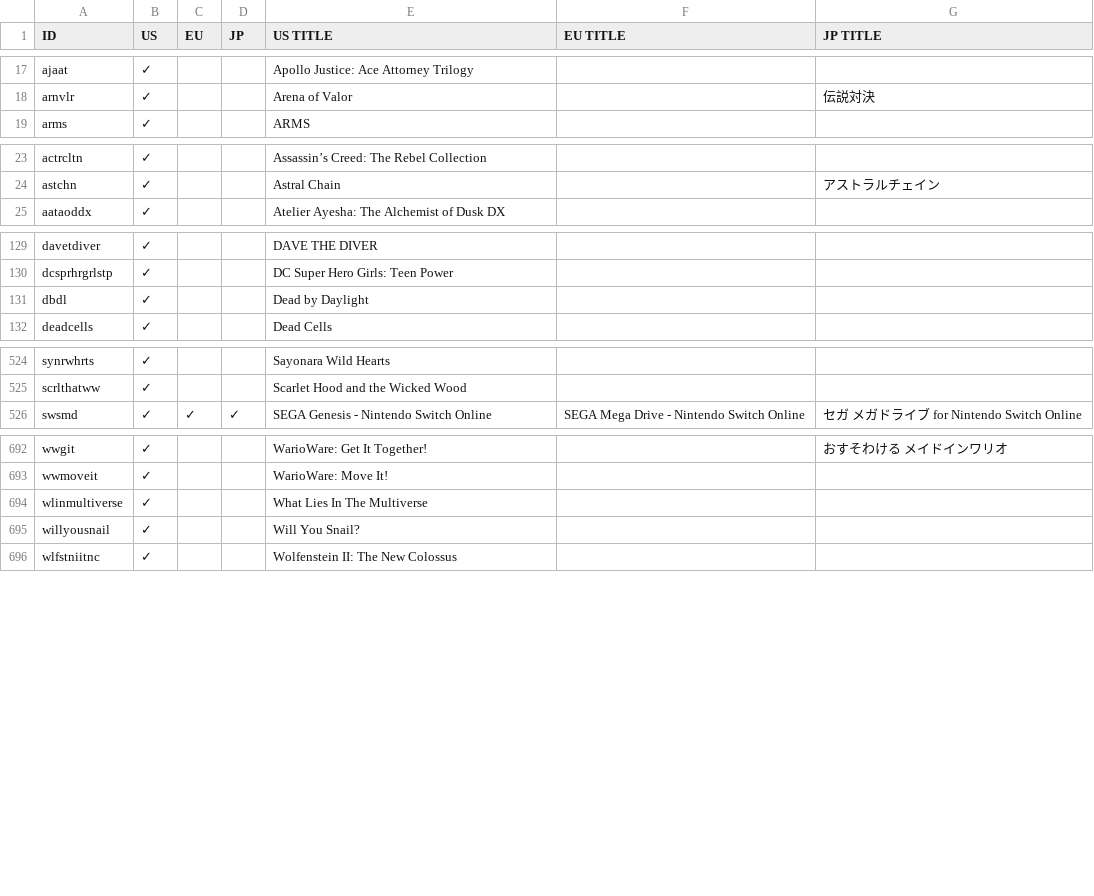
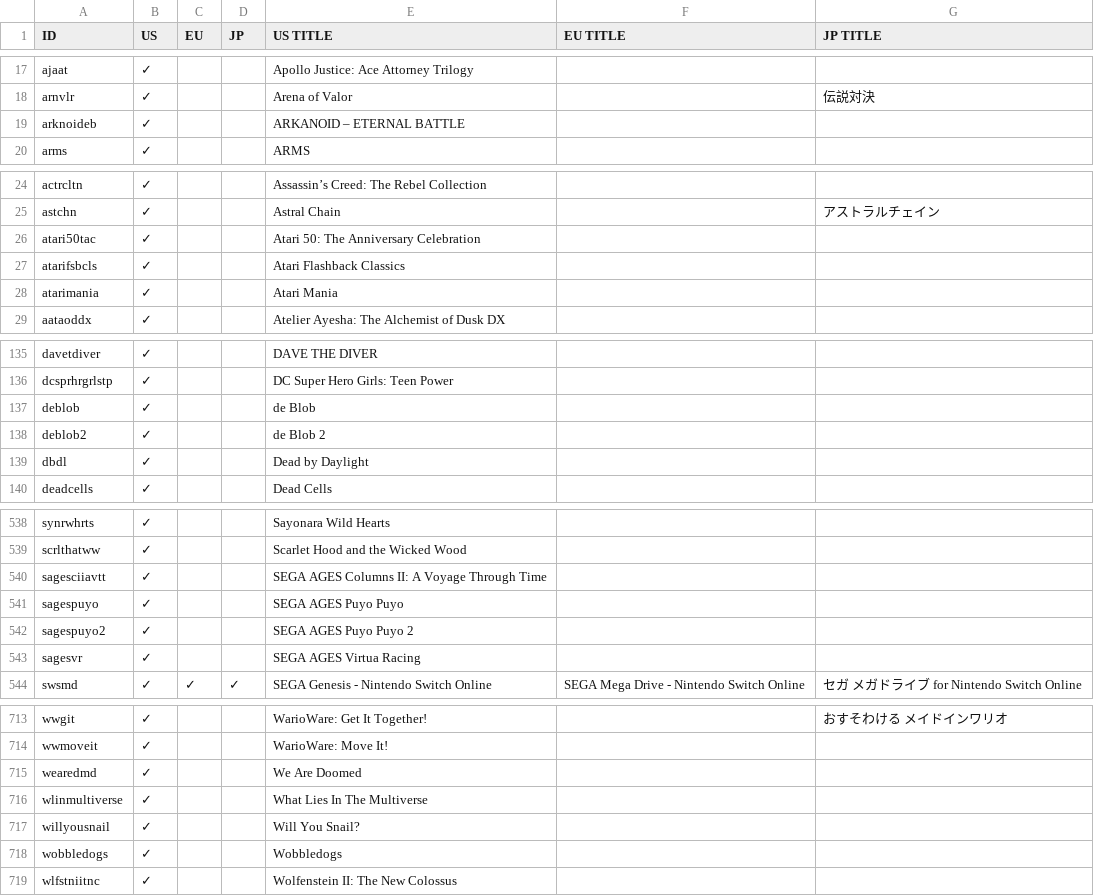
Before and after one commit to ninstar/Rich-Presence-U-DB, a CSV file: titles/hac.csv, drawn as a sheet; only a part is shown, gaps mark what is left out; the diff covers the shown part only.

Commit message:
Added requested titles (HAC)
Added titles requested in https://github.com/ninstar/Rich-Presence-U-DB/issues/33

```diff
--- a/titles/hac.csv
+++ b/titles/hac.csv
@@ -18,2 +18,3 @@ ajaat,✓,,,Apollo Justice: Ace Attorney Trilogy,,
 arnvlr,✓,,,Arena of Valor,,伝説対決
+arknoideb,✓,,,ARKANOID – ETERNAL BATTLE,,
 arms,✓,,,ARMS,,
@@ -24,2 +25,5 @@ actrcltn,✓,,,Assassin’s Creed: The Rebel Collection,,
 astchn,✓,,,Astral Chain,,アストラルチェイン
+atari50tac,✓,,,Atari 50: The Anniversary Celebration,,
+atarifsbcls,✓,,,Atari Flashback Classics,,
+atarimania,✓,,,Atari Mania,,
 aataoddx,✓,,,Atelier Ayesha: The Alchemist of Dusk DX,,
@@ -130,2 +136,4 @@ davetdiver,✓,,,DAVE THE DIVER,,
 dcsprhrgrlstp,✓,,,DC Super Hero Girls: Teen Power,,
+deblob,✓,,,de Blob,,
+deblob2,✓,,,de Blob 2,,
 dbdl,✓,,,Dead by Daylight,,
@@ -525,2 +539,6 @@ synrwhrts,✓,,,Sayonara Wild Hearts,,
 scrlthatww,✓,,,Scarlet Hood and the Wicked Wood,,
+sagesciiavtt,✓,,,SEGA AGES Columns II: A Voyage Through Time,,
+sagespuyo,✓,,,SEGA AGES Puyo Puyo,,
+sagespuyo2,✓,,,SEGA AGES Puyo Puyo 2,,
+sagesvr,✓,,,SEGA AGES Virtua Racing,,
 swsmd,✓,✓,✓,SEGA Genesis - Nintendo Switch Online,SEGA Mega Drive - Nintendo Switch Online,セガ メガドライブ for Nintendo Switch Online
@@ -693,4 +714,6 @@ wwgit,✓,,,WarioWare: Get It Together!,,おすそわける　メイドインワ
 wwmoveit,✓,,,WarioWare: Move It!,,
+wearedmd,✓,,,We Are Doomed,,
 wlinmultiverse,✓,,,What Lies In The Multiverse,,
 willyousnail,✓,,,Will You Snail?,,
+wobbledogs,✓,,,Wobbledogs,,
 wlfstniitnc,✓,,,Wolfenstein II: The New Colossus,,
```
Also changed, not shown: 11 added rows elsewhere in this file, 23 other files.
